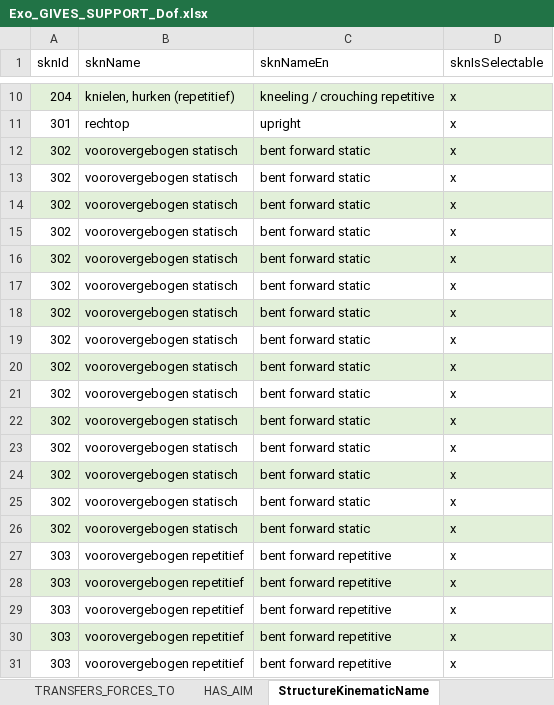
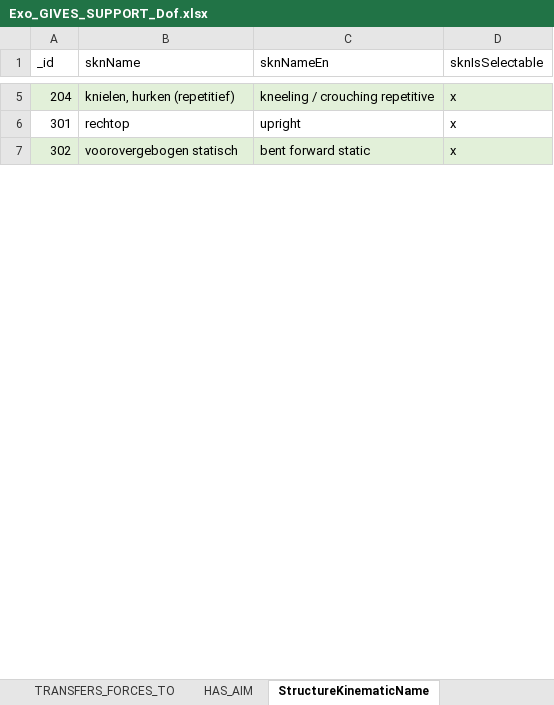
Before and after one commit to Thomas-More-Digital-Innovation/2526-MOBI-027-Database-design, an Excel workbook: code/MongoDB/CustomStructure/Exo_GIVES_SUPPORT_Dof.xlsx, sheet StructureKinematicName, drawn as a sheet; only a part is shown, gaps mark what is left out; values as stored, in another font and other column widths than the file's, no borders; the diff covers the shown part only; the diff names each change by its address in the sheet, - before the commit and + after, or states it on an @@ line.

```diff
--- a/code/MongoDB/CustomStructure/Exo_GIVES_SUPPORT_Dof.xlsx (sheet StructureKinematicName)
+++ b/code/MongoDB/CustomStructure/Exo_GIVES_SUPPORT_Dof.xlsx (sheet StructureKinematicName)
-A1: sknId
+A1: _id
-row 13: 302 | voorovergebogen statisch | bent forward static | x
-row 14: 302 | voorovergebogen statisch | bent forward static | x
-row 15: 302 | voorovergebogen statisch | bent forward static | x
-row 16: 302 | voorovergebogen statisch | bent forward static | x
-row 17: 302 | voorovergebogen statisch | bent forward static | x
-row 18: 302 | voorovergebogen statisch | bent forward static | x
-row 19: 302 | voorovergebogen statisch | bent forward static | x
-row 20: 302 | voorovergebogen statisch | bent forward static | x
-row 21: 302 | voorovergebogen statisch | bent forward static | x
-row 22: 302 | voorovergebogen statisch | bent forward static | x
-row 23: 302 | voorovergebogen statisch | bent forward static | x
-row 24: 302 | voorovergebogen statisch | bent forward static | x
-row 25: 302 | voorovergebogen statisch | bent forward static | x
-row 26: 302 | voorovergebogen statisch | bent forward static | x
-row 27: 303 | voorovergebogen repetitief | bent forward repetitive | x
-row 28: 303 | voorovergebogen repetitief | bent forward repetitive | x
-row 29: 303 | voorovergebogen repetitief | bent forward repetitive | x
-row 30: 303 | voorovergebogen repetitief | bent forward repetitive | x
-row 31: 303 | voorovergebogen repetitief | bent forward repetitive | x
```
Also changed, not shown: 70 removed rows and cell formats elsewhere in this sheet, sheet ExoProperty, sheet Part, sheet Dof, sheet Exo, 21 other files.
